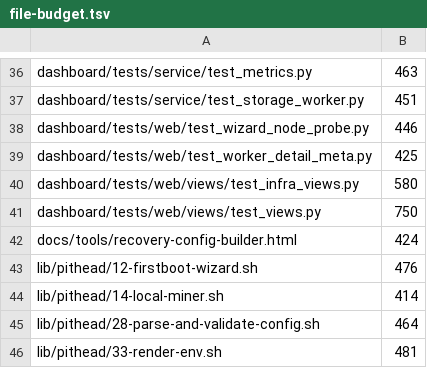
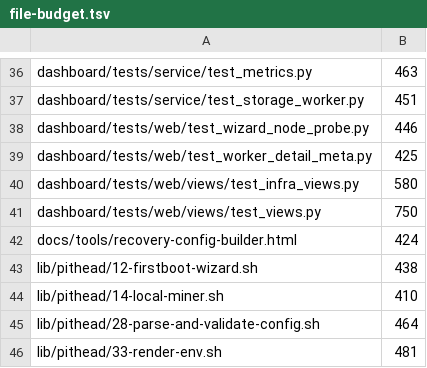
Before and after one commit to p2pool-starter-stack/pithead, a TSV file: docs/dev/file-budget.tsv, drawn as a sheet; only a part is shown, gaps mark what is left out.

```diff
--- a/docs/dev/file-budget.tsv
+++ b/docs/dev/file-budget.tsv
@@ -42,4 +42,4 @@ dashboard/tests/web/views/test_views.py	750
 docs/tools/recovery-config-builder.html	424
-lib/pithead/12-firstboot-wizard.sh	476
-lib/pithead/14-local-miner.sh	414
+lib/pithead/12-firstboot-wizard.sh	438
+lib/pithead/14-local-miner.sh	410
 lib/pithead/28-parse-and-validate-config.sh	464
```
Also changed, not shown: 10 other files.
